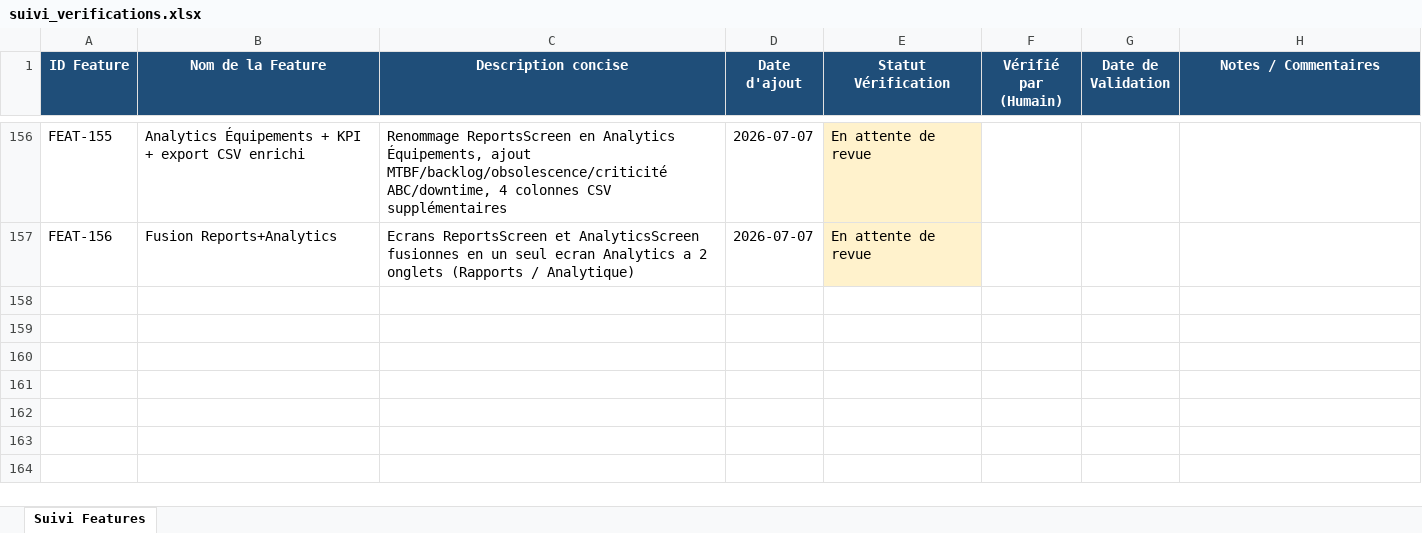
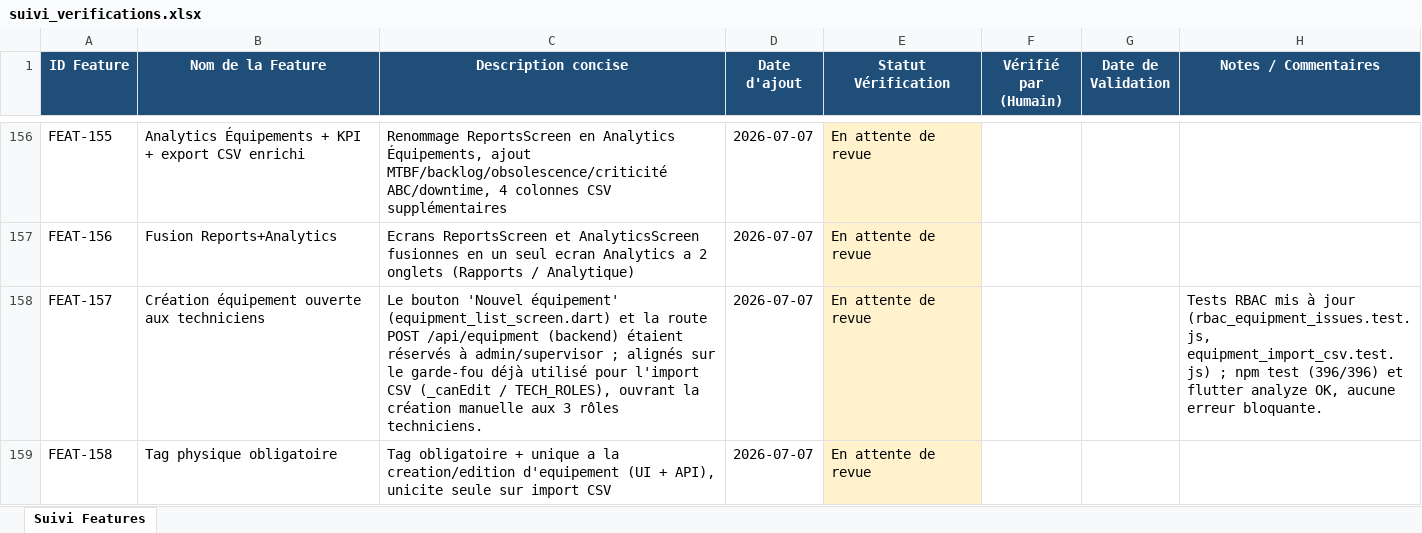
Before and after one commit to julierouanet/PTUT, an Excel workbook: verification/suivi_verifications.xlsx, sheet Suivi Features, drawn as a sheet; only a part is shown, gaps mark what is left out; values as stored, in another font and other column widths than the file's, no borders; the diff names each change by its address in the sheet, - before the commit and + after, or states it on an @@ line.

Commit message:
feat(equipment): enforce unique physical tag requirement and add validation for tag usage

```diff
--- a/verification/suivi_verifications.xlsx (sheet Suivi Features)
+++ b/verification/suivi_verifications.xlsx (sheet Suivi Features)
+row 158: FEAT-157 | Création équipement ouverte aux techniciens | Le bouton 'Nouvel équipement' (equipment_list_screen.dart) et la route POST /api/equipment (backend) étaient réservés à admin/supervisor ; alignés sur le garde-fou déjà utilisé pour l'import CSV (_canEdit / TECH_ROLES), ouvrant la création manuelle aux 3 rôles techniciens. | 2026-07-07 | En attente de revue |  |  | Tests RBAC mis à jour (rbac_equipment_issues.test.js, equipment_import_csv.test.js) ; npm test (396/396) et flutter analyze OK, aucune erreur bloquante.
+row 159: FEAT-158 | Tag physique obligatoire | Tag obligatoire + unique a la creation/edition d'equipement (UI + API), unicite seule sur import CSV | 2026-07-07 | En attente de revue
```
Also changed, not shown: 5 other files.
